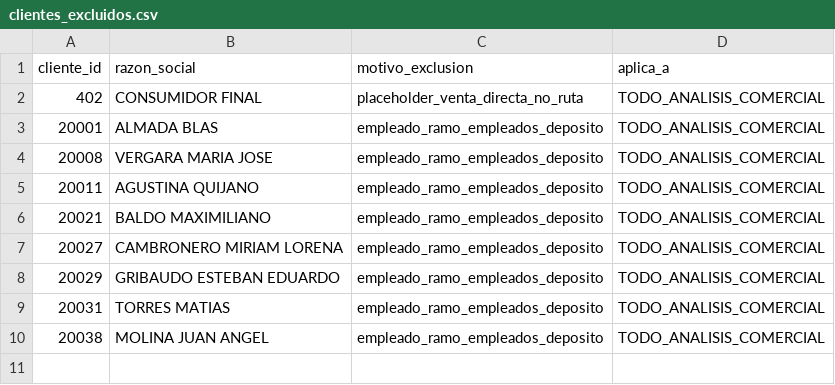
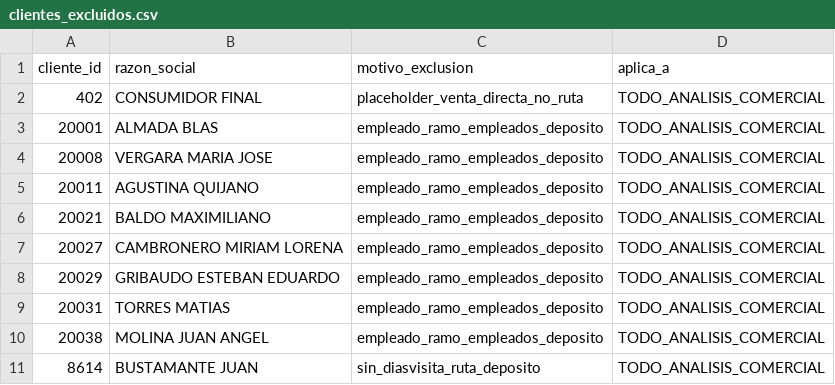
Before and after one commit to matiastorrespyp/orbit-matinal-penaflor, a CSV file: 09_CONFIG/clientes_excluidos.csv, drawn as a sheet.

```diff
--- a/09_CONFIG/clientes_excluidos.csv
+++ b/09_CONFIG/clientes_excluidos.csv
@@ -10 +10,2 @@ cliente_id,razon_social,motivo_exclusion,aplica_a
 20038,MOLINA JUAN ANGEL,empleado_ramo_empleados_deposito,TODO_ANALISIS_COMERCIAL
+8614,BUSTAMANTE JUAN,sin_diasvisita_ruta_deposito,TODO_ANALISIS_COMERCIAL
```
Also changed, not shown: 1 other file.
